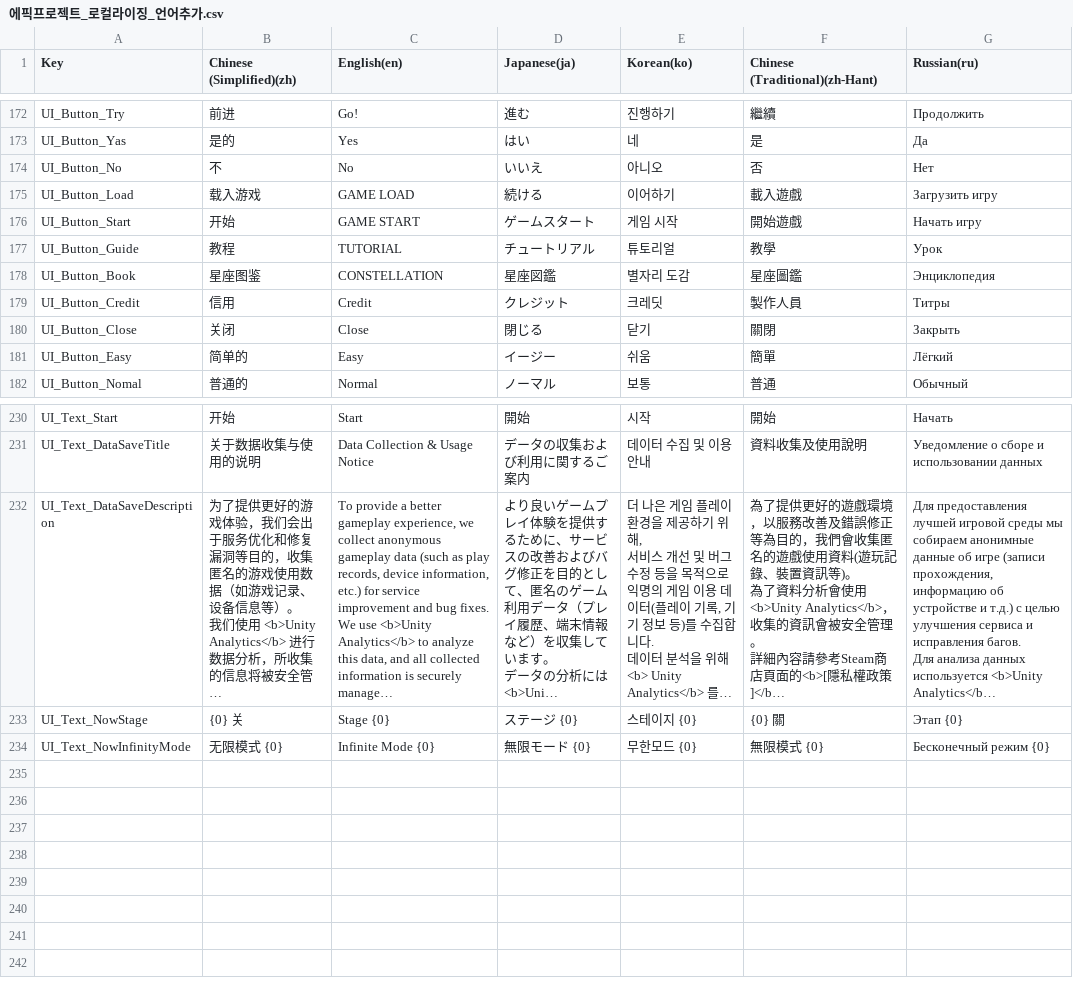
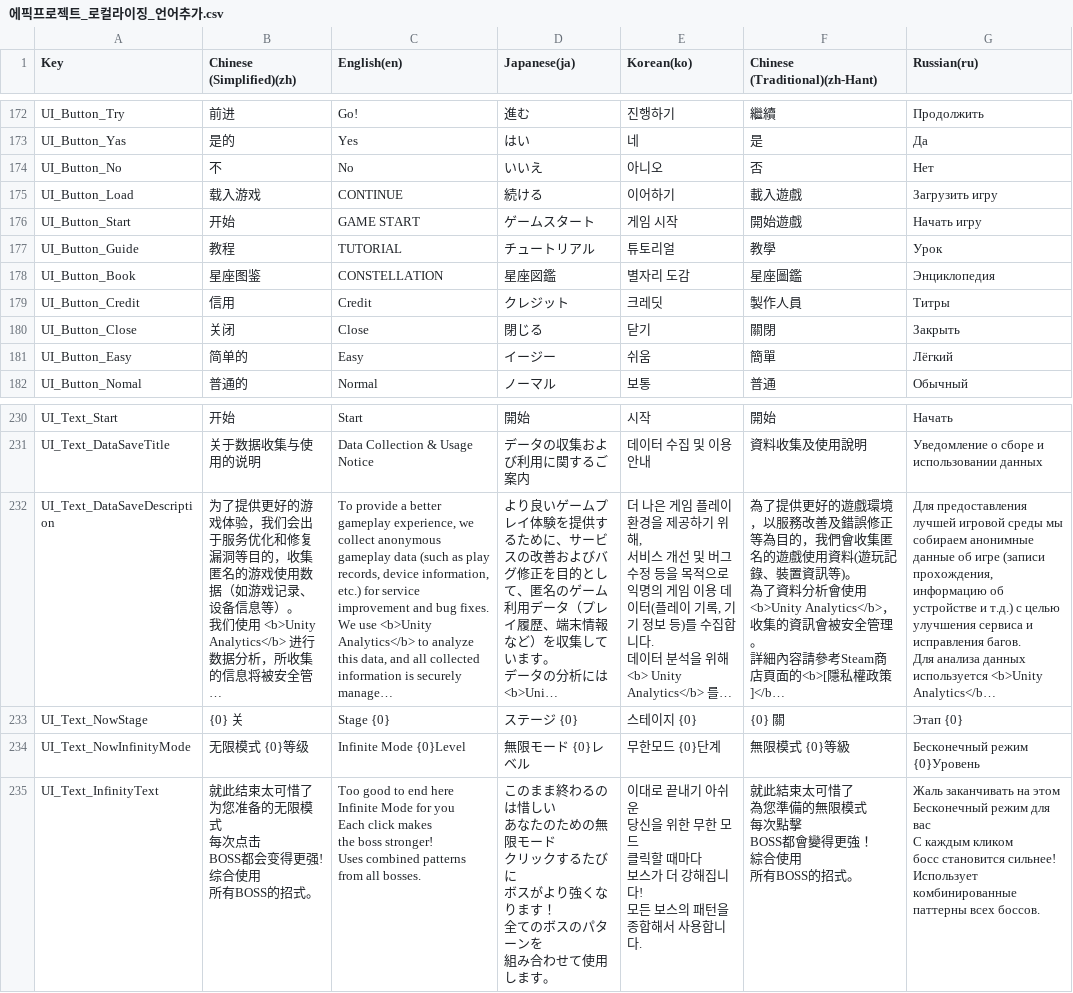
Before and after one commit to withdongyeong/EpicProject_Team1, a CSV file: Assets/@Cosmos/Localization/TextCSV/에픽프로젝트_로컬라이징_언어추가.csv, drawn as a sheet; only a part is shown, gaps mark what is left out; long unchanged cells end in …; ↵ is a line break in a cell; the diff names each change by its address in the sheet, - before the commit and + after, or states it on an @@ line.

```diff
--- a/Assets/@Cosmos/Localization/TextCSV/에픽프로젝트_로컬라이징_언어추가.csv
+++ b/Assets/@Cosmos/Localization/TextCSV/에픽프로젝트_로컬라이징_언어추가.csv
-C175 (English(en)): GAME LOAD
+C175 (English(en)): CONTINUE
-B234 (Chinese (Simplified)(zh)): 无限模式 {0}
+B234 (Chinese (Simplified)(zh)): 无限模式 {0}等级
-C234 (English(en)): Infinite Mode {0}
+C234 (English(en)): Infinite Mode {0}Level
-D234 (Japanese(ja)): 無限モード {0}
+D234 (Japanese(ja)): 無限モード {0}レベル
-E234 (Korean(ko)): 무한모드 {0}
+E234 (Korean(ko)): 무한모드 {0}단계
-F234 (Chinese (Traditional)(zh-Hant)): 無限模式 {0}
+F234 (Chinese (Traditional)(zh-Hant)): 無限模式 {0}等級
-G234 (Russian(ru)): Бесконечный режим {0}
+G234 (Russian(ru)): Бесконечный режим {0}Уровень
+row 235: UI_Text_InfinityText | 就此结束太可惜了 ↵ 为您准备的无限模式 ↵ 每次点击 ↵ BOSS都会变得更强! ↵ 综合使用 ↵ 所有BOSS的招式。 | Too good to end here ↵ Infinite Mode for you ↵ Each click makes ↵ the boss stronger! ↵ Uses combined patterns ↵ from all bosses. | このまま終わるのは惜しい ↵ あなたのための無限モード ↵ クリックするたびに ↵ ボスがより強くなります！ ↵ 全てのボスのパターンを ↵ 組み合わせて使用します。 | 이대로 끝내기 아쉬운 ↵ 당신을 위한 무한 모드 ↵ 클릭할 때마다 ↵ 보스가 더 강해집니다! ↵ 모든 보스의 패턴을 ↵ 종합해서 사용합니다. | 就此結束太可惜了 ↵ 為您準備的無限模式 ↵ 每次點擊 ↵ BOSS都會變得更強！ ↵ 綜合使用 ↵ 所有BOSS的招式。 | Жаль заканчивать на этом ↵ Бесконечный режим для вас ↵ С каждым кликом ↵ босс становится сильнее! ↵ Использует комбинированные ↵ паттерны всех боссов.
```
Also changed, not shown: 14 other files.
